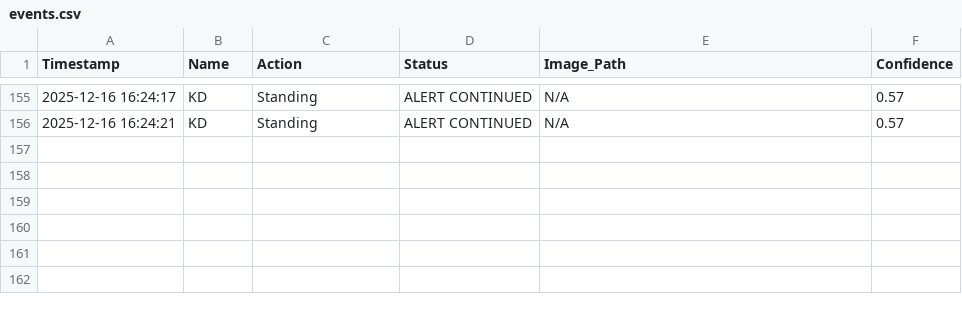
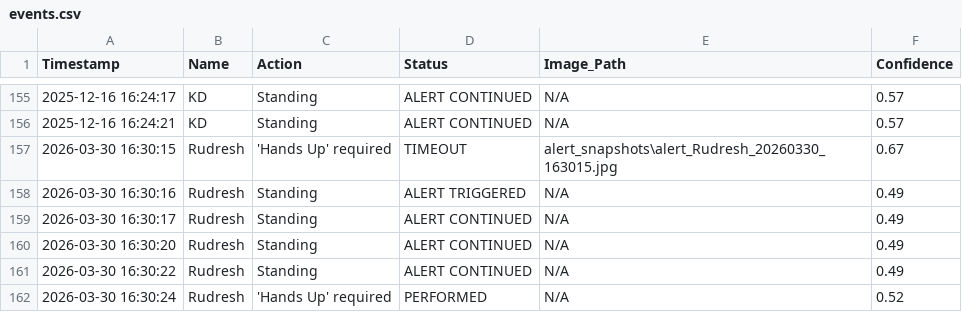
Before and after one commit to RudraX-Github/Nirikhsan_Deep, a CSV file: Sunday Laggon/logs/events.csv, drawn as a sheet; only a part is shown, gaps mark what is left out; the diff names each change by its address in the sheet, - before the commit and + after, or states it on an @@ line.

```diff
--- a/Sunday Laggon/logs/events.csv
+++ b/Sunday Laggon/logs/events.csv
+row 157: 2026-03-30 16:30:15 | Rudresh | 'Hands Up' required | TIMEOUT | alert_snapshots\alert_Rudresh_20260330_163015.jpg | 0.67
+row 158: 2026-03-30 16:30:16 | Rudresh | Standing | ALERT TRIGGERED | N/A | 0.49
+row 159: 2026-03-30 16:30:17 | Rudresh | Standing | ALERT CONTINUED | N/A | 0.49
+row 160: 2026-03-30 16:30:20 | Rudresh | Standing | ALERT CONTINUED | N/A | 0.49
+row 161: 2026-03-30 16:30:22 | Rudresh | Standing | ALERT CONTINUED | N/A | 0.49
+row 162: 2026-03-30 16:30:24 | Rudresh | 'Hands Up' required | PERFORMED | N/A | 0.52
```
Also changed, not shown: 49 other files.
